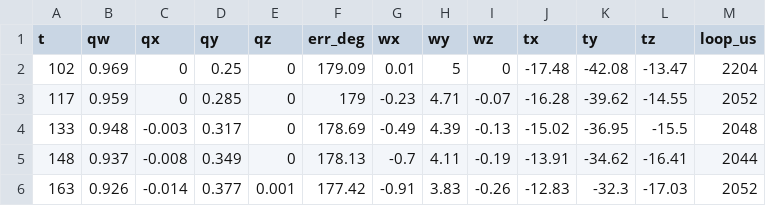
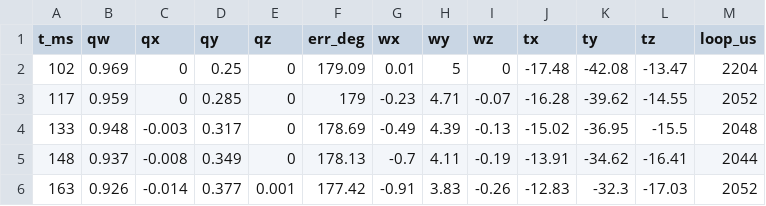
Before and after one commit to raahimnawaz/quaternion-attitude-control, a CSV file: results/optimized.csv, drawn as a sheet; only a part is shown.

Commit message:
data: normalise the results CSV headers and strip pasted-in markers
Header and comment lines only. Not one numeric field is altered: naive keeps its
169 data rows and optimized its 372, verified by parse before and after.

naive.csv opened with "// Results for naive controller" and ended with two blank
lines followed by "// Results for optimized controller" -- the header of the
other dataset, left behind when the two runs were split into separate files. A
parser reading to EOF hits a comment where a row should be, and a reader
skimming the tail could reasonably conclude the file holds both runs. It holds
one.

The time column was `t_ms` in naive.csv and `t` in optimized.csv. The two files
exist to be compared against each other, and comparing them meant special-casing
the column name per file. Both are now `t_ms`, which is also the correct unit:
timestamps advance by ~15 ms per sample and loop_us sits near 2000, so the
column is milliseconds in both files and always was.

`//` is not a comment in CSV. Nothing in the format defines one, pandas needs an
explicit comment='/' to survive it, and the language the analysis is written in
is not fixed. The filename already says which controller produced the run.

```diff
--- a/results/optimized.csv
+++ b/results/optimized.csv
@@ -1,2 +1,2 @@
-t,qw,qx,qy,qz,err_deg,wx,wy,wz,tx,ty,tz,loop_us
+t_ms,qw,qx,qy,qz,err_deg,wx,wy,wz,tx,ty,tz,loop_us
 102,0.969,0,0.25,0,179.09,0.01,5,0,-17.48,-42.08,-13.47,2204
```
Also changed, not shown: results/naive.csv.
